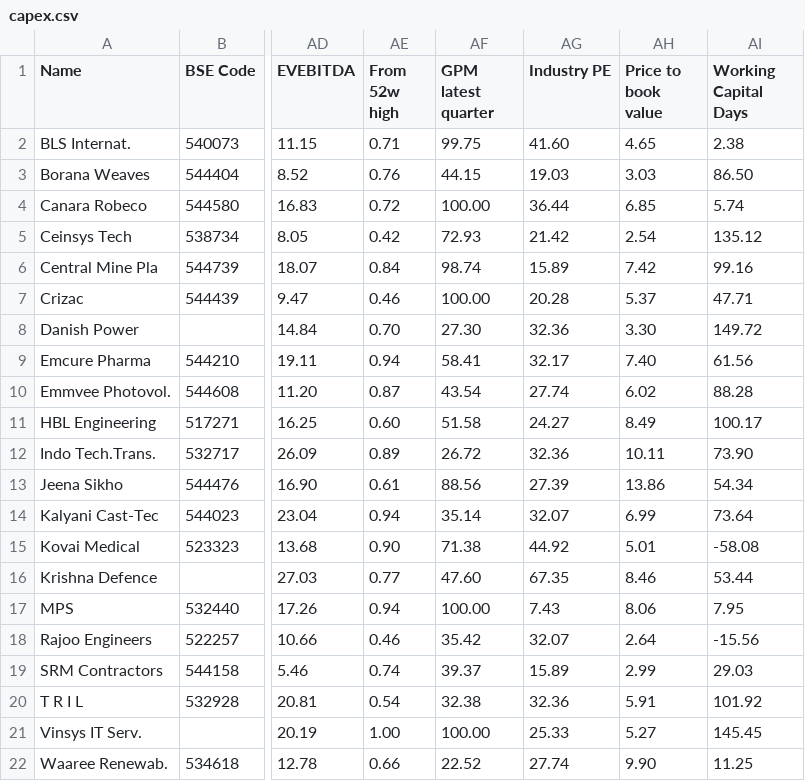
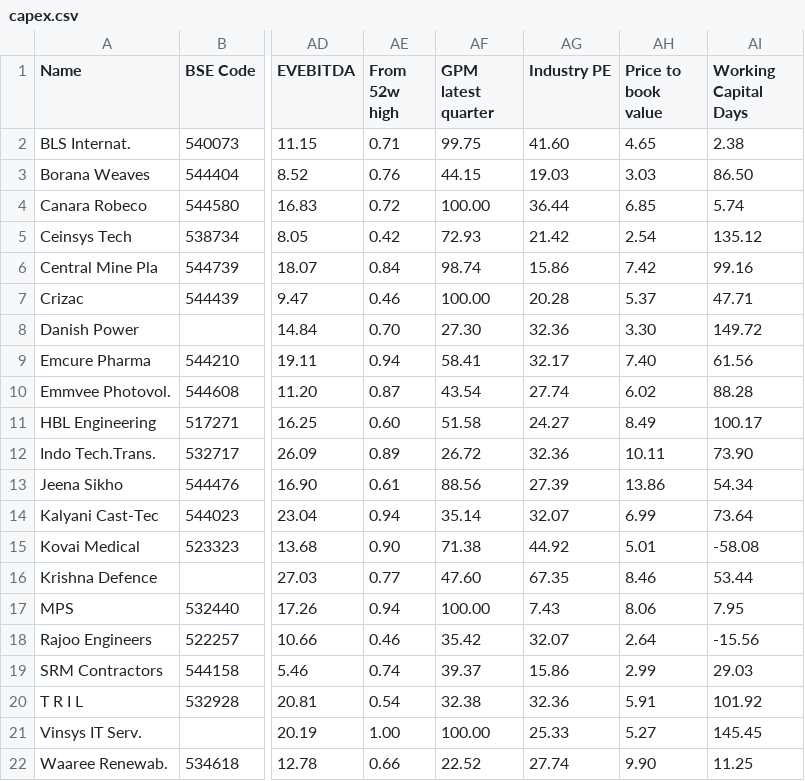
Before and after one commit to radhevrishi/market-cockpit, a CSV file: frontend/public/data/screener/capex.csv, drawn as a sheet; only a part is shown, gaps mark what is left out; the diff names each change by its address in the sheet, - before the commit and + after, or states it on an @@ line.

```diff
--- a/frontend/public/data/screener/capex.csv
+++ b/frontend/public/data/screener/capex.csv
-AG6 (Industry PE): 15.89
+AG6 (Industry PE): 15.86
-AG19 (Industry PE): 15.89
+AG19 (Industry PE): 15.86
```
Also changed, not shown: frontend/public/data/screener/100-baggers-sales-and-eps-growth.csv, frontend/public/data/screener/debt-reduction.csv, 11 other files.
